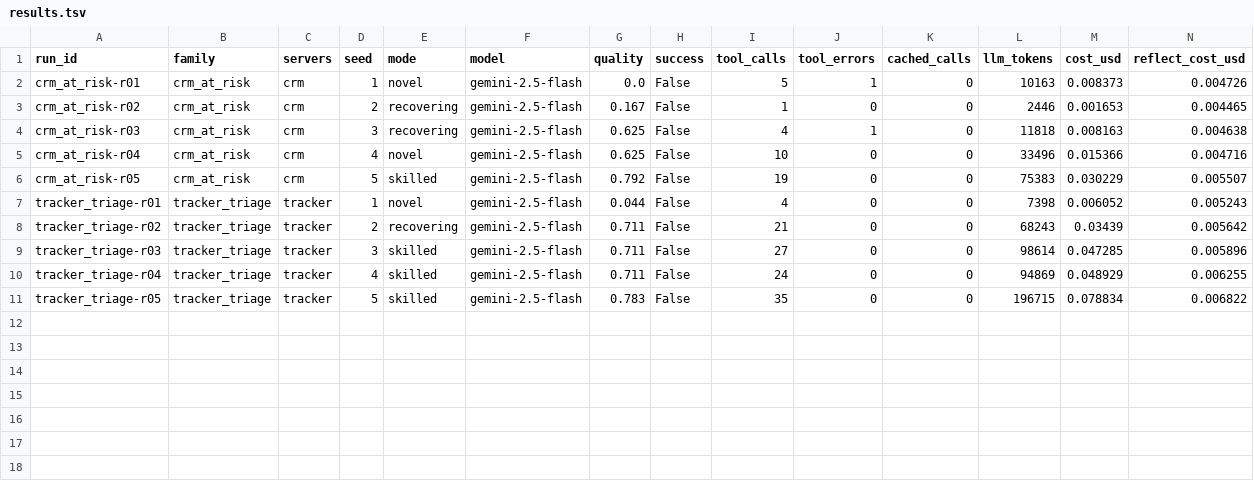
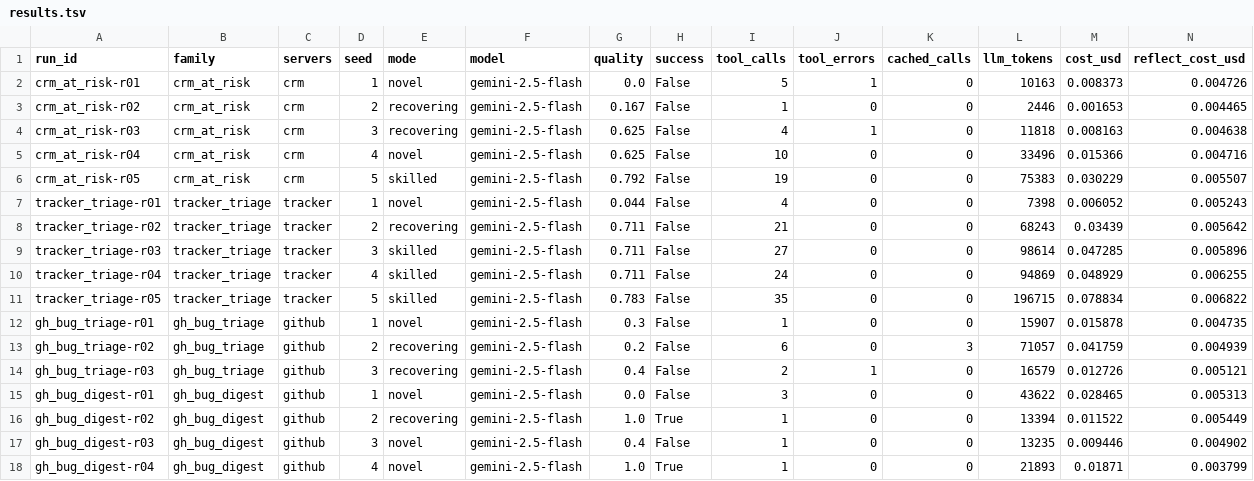
Before and after one commit to robu9/Astra, a TSV file: runs/results.tsv, drawn as a sheet; only a part is shown; rows hold the shown columns only; the diff names each change by its address in the sheet, - before the commit and + after, or states it on an @@ line.

Commit message:
runs: real GitHub MCP learning runs (gh_bug_triage, gh_bug_digest 0.00->1.00) + memory + scoreboard

```diff
--- a/runs/results.tsv
+++ b/runs/results.tsv
+row 12: gh_bug_triage-r01 | gh_bug_triage | github | 1 | novel | gemini-2.5-flash | 0.3 | False | 1 | 0 | 0 | 15907 | 0.015878 | 0.004735
+row 13: gh_bug_triage-r02 | gh_bug_triage | github | 2 | recovering | gemini-2.5-flash | 0.2 | False | 6 | 0 | 3 | 71057 | 0.041759 | 0.004939
+row 14: gh_bug_triage-r03 | gh_bug_triage | github | 3 | recovering | gemini-2.5-flash | 0.4 | False | 2 | 1 | 0 | 16579 | 0.012726 | 0.005121
+row 15: gh_bug_digest-r01 | gh_bug_digest | github | 1 | novel | gemini-2.5-flash | 0.0 | False | 3 | 0 | 0 | 43622 | 0.028465 | 0.005313
+row 16: gh_bug_digest-r02 | gh_bug_digest | github | 2 | recovering | gemini-2.5-flash | 1.0 | True | 1 | 0 | 0 | 13394 | 0.011522 | 0.005449
+row 17: gh_bug_digest-r03 | gh_bug_digest | github | 3 | novel | gemini-2.5-flash | 0.4 | False | 1 | 0 | 0 | 13235 | 0.009446 | 0.004902
+row 18: gh_bug_digest-r04 | gh_bug_digest | github | 4 | novel | gemini-2.5-flash | 1.0 | True | 1 | 0 | 0 | 21893 | 0.01871 | 0.003799
```
Also changed, not shown: 20 other files.
